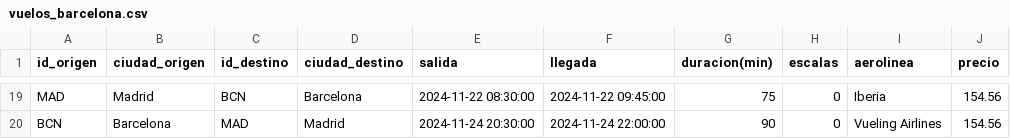
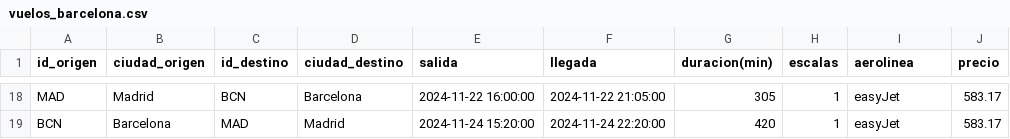
Before and after one commit to Rcm89/Proyecto3-Explorando-Viajes, a CSV file: datos/vuelos_barcelona.csv, drawn as a sheet; only a part is shown, gaps mark what is left out; addresses are those after the commit; the diff covers the shown part only; the diff names each change by its address in the sheet, - before the commit and + after, or states it on an @@ line.

```diff
--- a/datos/vuelos_barcelona.csv
+++ b/datos/vuelos_barcelona.csv
-E18 (salida): 2024-11-22 08:30:00
+E18 (salida): 2024-11-22 16:00:00
-F18 (llegada): 2024-11-22 09:45:00
+F18 (llegada): 2024-11-22 21:05:00
-G18 (duracion(min)): 75
+G18 (duracion(min)): 305
-H18:H19 (escalas): 0
+H18:H19 (escalas): 1
-I18 (aerolinea): Iberia
+I18 (aerolinea): easyJet
-J18:J19 (precio): 154.56
+J18:J19 (precio): 583.17
-E19 (salida): 2024-11-24 20:30:00
+E19 (salida): 2024-11-24 15:20:00
-F19 (llegada): 2024-11-24 22:00:00
+F19 (llegada): 2024-11-24 22:20:00
-G19 (duracion(min)): 90
+G19 (duracion(min)): 420
-I19 (aerolinea): Vueling Airlines
+I19 (aerolinea): easyJet
```
Also changed, not shown: 1 removed row and 84 edited cells elsewhere in this file, datos/hoteles_barcelona.csv, datos/hoteles_santiago.csv, 11 other files.
